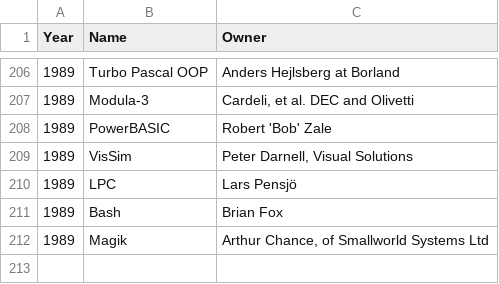
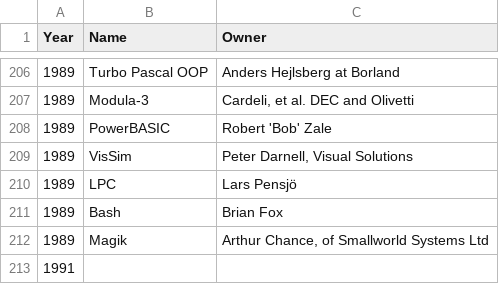
Before and after one commit to Educative-Content/graphicData, a CSV file: data - pre.csv, drawn as a sheet; only a part is shown, gaps mark what is left out; the diff names each change by its address in the sheet, - before the commit and + after, or states it on an @@ line.

Commit message:
Update data - pre.csv

```diff
--- a/data - pre.csv
+++ b/data - pre.csv
+row 213: 1991
```
